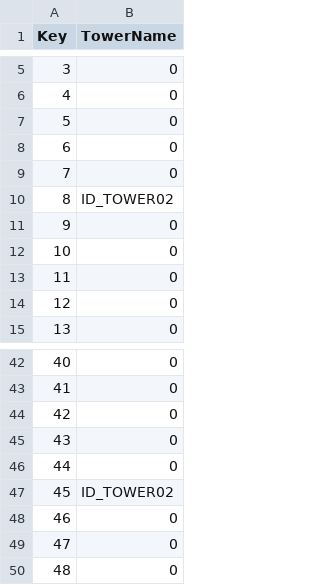
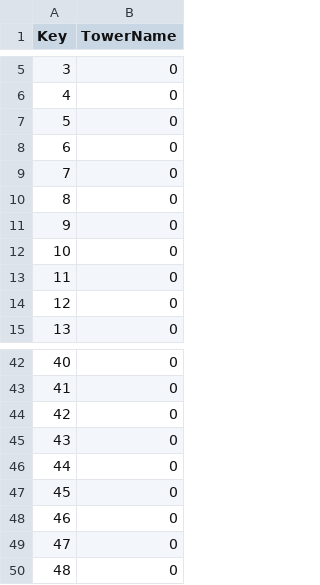
Before and after one commit to Labae/100_Defense, a CSV file: 100Defense/Assets/Resources/03.Datas/Game/MapData.csv, drawn as a sheet; only a part is shown, gaps mark what is left out; the diff covers the shown part only.

```diff
--- a/100Defense/Assets/Resources/03.Datas/Game/MapData.csv
+++ b/100Defense/Assets/Resources/03.Datas/Game/MapData.csv
@@ -9,3 +9,3 @@ Key,TowerName
 7,0
-8,ID_TOWER02
+8,0
 9,0
@@ -46,3 +46,3 @@ Key,TowerName
 44,0
-45,ID_TOWER02
+45,0
 46,0
```
Also changed, not shown: 8 edited cells elsewhere in this file, 23 other files.
